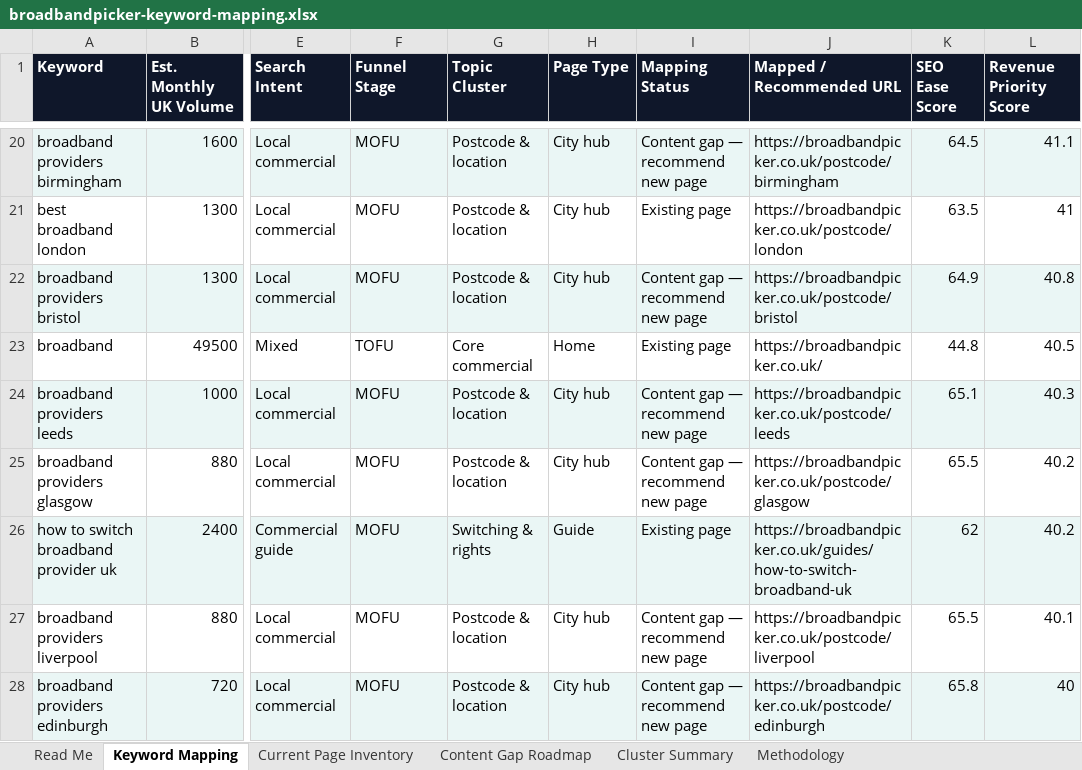
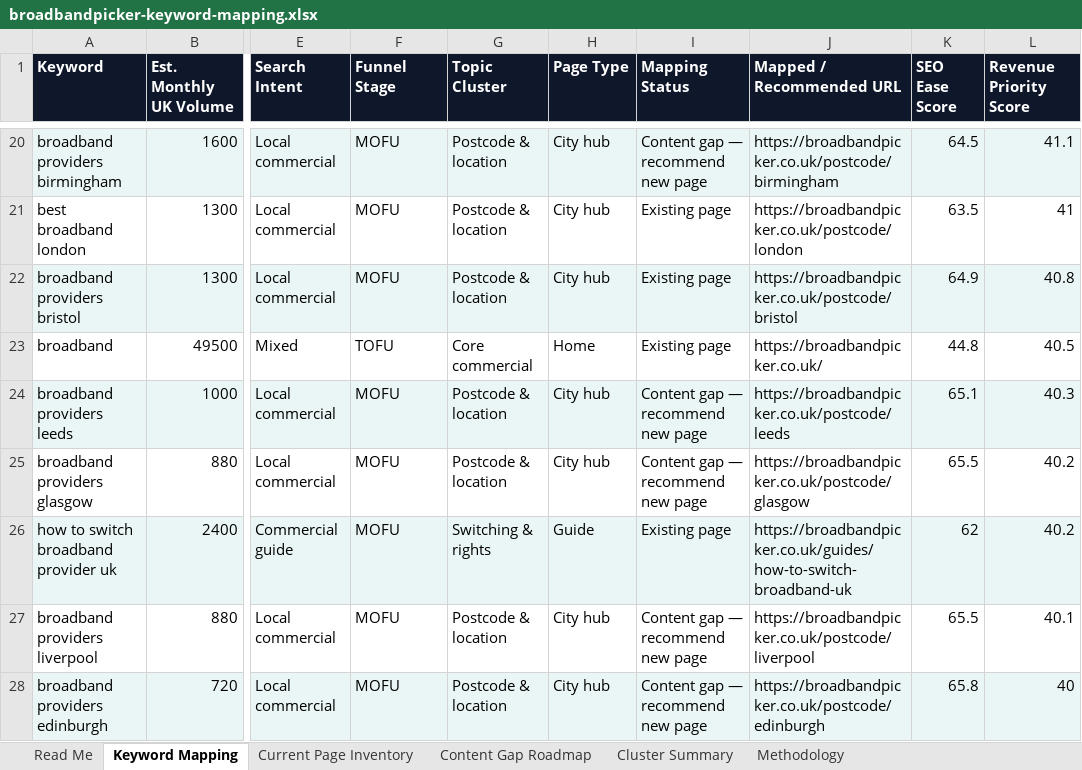
Before and after one commit to sahilsayed-ielts/broadbandpicker, an Excel workbook: docs/broadbandpicker-keyword-mapping.xlsx, sheet Keyword Mapping, drawn as a sheet; only a part is shown, gaps mark what is left out; values as stored, in another font and other column widths than the file's, no borders; table styles not drawn; the diff names each change by its address in the sheet, - before the commit and + after, or states it on an @@ line.

```diff
--- a/docs/broadbandpicker-keyword-mapping.xlsx (sheet Keyword Mapping)
+++ b/docs/broadbandpicker-keyword-mapping.xlsx (sheet Keyword Mapping)
-I22 (Mapping Status): Content gap — recommend new page
+I22 (Mapping Status): Existing page
```
Also changed, not shown: sheet Current Page Inventory, sheet Read Me, sheet Cluster Summary, 28 other files.
